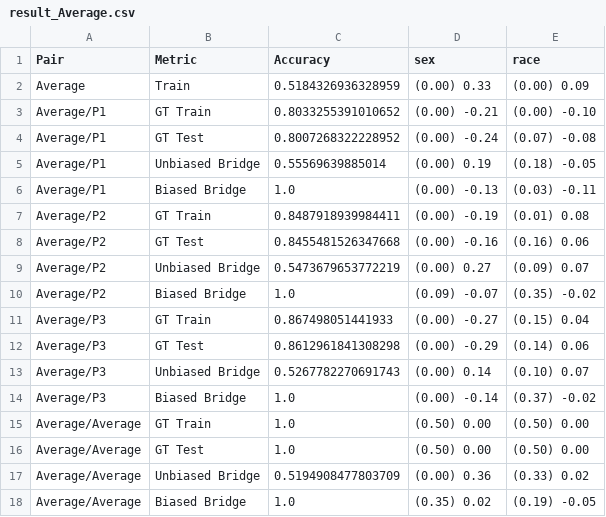
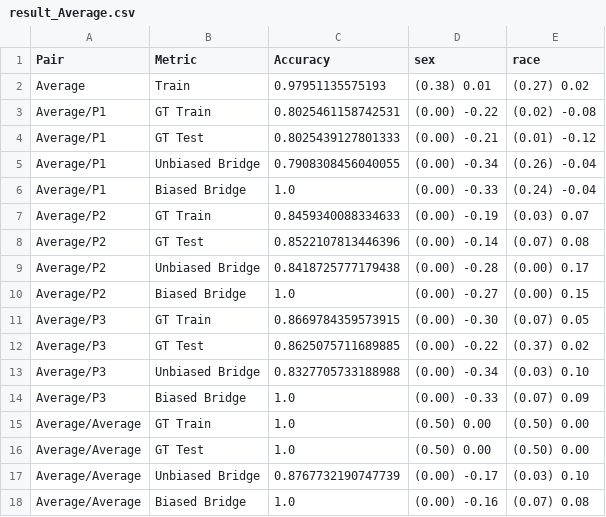
Before and after one commit to hil-se/DecisionErrorFairness, a CSV file: face/results/result_Average.csv, drawn as a sheet.

```diff
--- a/face/results/result_Average.csv
+++ b/face/results/result_Average.csv
@@ -1,18 +1,18 @@
 Pair,Metric,Accuracy,sex,race
-Average,Train,0.5184326936328959,(0.00) 0.33,(0.00) 0.09
-Average/P1,GT Train,0.8033255391010652,(0.00) -0.21,(0.00) -0.10
-Average/P1,GT Test,0.8007268322228952,(0.00) -0.24,(0.07) -0.08
-Average/P1,Unbiased Bridge,0.55569639885014,(0.00) 0.19,(0.18) -0.05
-Average/P1,Biased Bridge,1.0,(0.00) -0.13,(0.03) -0.11
-Average/P2,GT Train,0.8487918939984411,(0.00) -0.19,(0.01) 0.08
-Average/P2,GT Test,0.8455481526347668,(0.00) -0.16,(0.16) 0.06
-Average/P2,Unbiased Bridge,0.5473679653772219,(0.00) 0.27,(0.09) 0.07
-Average/P2,Biased Bridge,1.0,(0.09) -0.07,(0.35) -0.02
-Average/P3,GT Train,0.867498051441933,(0.00) -0.27,(0.15) 0.04
-Average/P3,GT Test,0.8612961841308298,(0.00) -0.29,(0.14) 0.06
-Average/P3,Unbiased Bridge,0.5267782270691743,(0.00) 0.14,(0.10) 0.07
-Average/P3,Biased Bridge,1.0,(0.00) -0.14,(0.37) -0.02
+Average,Train,0.97951135575193,(0.38) 0.01,(0.27) 0.02
+Average/P1,GT Train,0.8025461158742531,(0.00) -0.22,(0.02) -0.08
+Average/P1,GT Test,0.8025439127801333,(0.00) -0.21,(0.01) -0.12
+Average/P1,Unbiased Bridge,0.7908308456040055,(0.00) -0.34,(0.26) -0.04
+Average/P1,Biased Bridge,1.0,(0.00) -0.33,(0.24) -0.04
+Average/P2,GT Train,0.8459340088334633,(0.00) -0.19,(0.03) 0.07
+Average/P2,GT Test,0.8522107813446396,(0.00) -0.14,(0.07) 0.08
+Average/P2,Unbiased Bridge,0.8418725777179438,(0.00) -0.28,(0.00) 0.17
+Average/P2,Biased Bridge,1.0,(0.00) -0.27,(0.00) 0.15
+Average/P3,GT Train,0.8669784359573915,(0.00) -0.30,(0.07) 0.05
+Average/P3,GT Test,0.8625075711689885,(0.00) -0.22,(0.37) 0.02
+Average/P3,Unbiased Bridge,0.8327705733188988,(0.00) -0.34,(0.03) 0.10
+Average/P3,Biased Bridge,1.0,(0.00) -0.33,(0.07) 0.09
 Average/Average,GT Train,1.0,(0.50) 0.00,(0.50) 0.00
 Average/Average,GT Test,1.0,(0.50) 0.00,(0.50) 0.00
-Average/Average,Unbiased Bridge,0.5194908477803709,(0.00) 0.36,(0.33) 0.02
-Average/Average,Biased Bridge,1.0,(0.35) 0.02,(0.19) -0.05
+Average/Average,Unbiased Bridge,0.8767732190747739,(0.00) -0.17,(0.03) 0.10
+Average/Average,Biased Bridge,1.0,(0.00) -0.16,(0.07) 0.08
```
Also changed, not shown: face/outputs/P1_Average.csv, face/outputs/P1_P1.csv, 17 other files.
